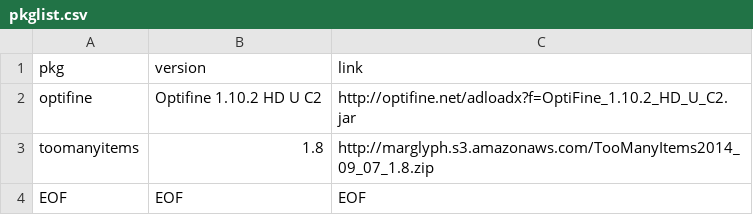
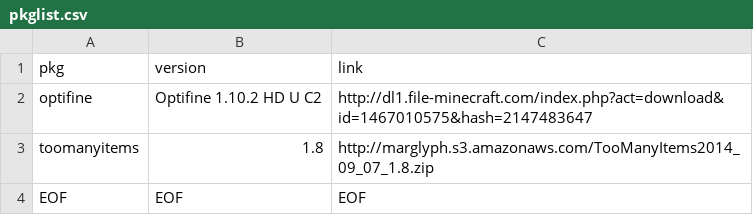
Before and after one commit to paulkramme/mc-package-manager, a CSV file: src/pkglist.csv, drawn as a sheet.

Commit message:
Add downloader

```diff
--- a/src/pkglist.csv
+++ b/src/pkglist.csv
@@ -1,3 +1,3 @@
 pkg,version,link
-optifine,Optifine 1.10.2 HD U C2,http://optifine.net/adloadx?f=OptiFine_1.10.2_HD_U_C2.jar
+optifine,Optifine 1.10.2 HD U C2,http://dl1.file-minecraft.com/index.php?act=download&id=1467010575&hash=2147483647
 toomanyitems,1.8,http://marglyph.s3.amazonaws.com/TooManyItems2014_09_07_1.8.zip
```
Also changed, not shown: 1 other file.
